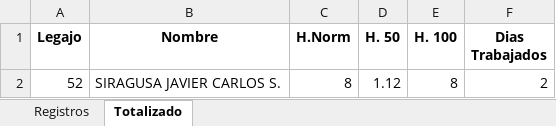
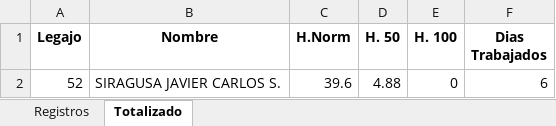
Before and after one commit to erebodino/Vulfin, an Excel workbook: Archivos de trabajo/Informes/Excel/AhoraBien.xlsx, sheet Totalizado, drawn as a sheet; values as stored, in another font and other column widths than the file's, no borders; the diff names each change by its address in the sheet, - before the commit and + after, or states it on an @@ line.

```diff
--- a/Archivos de trabajo/Informes/Excel/AhoraBien.xlsx (sheet Totalizado)
+++ b/Archivos de trabajo/Informes/Excel/AhoraBien.xlsx (sheet Totalizado)
-C2 (H.Norm): 8
+C2 (H.Norm): 39.6
-D2 (H. 50): 1.12
+D2 (H. 50): 4.88
-E2 (H. 100): 8
+E2 (H. 100): 0
-F2 (Dias Trabajados): 2
+F2 (Dias Trabajados): 6
```
Also changed, not shown: sheet Registros, Archivos de trabajo/A completar/Excel desde 2020-11-01 hasta 2020-11-07.xlsx, 38 other files.
